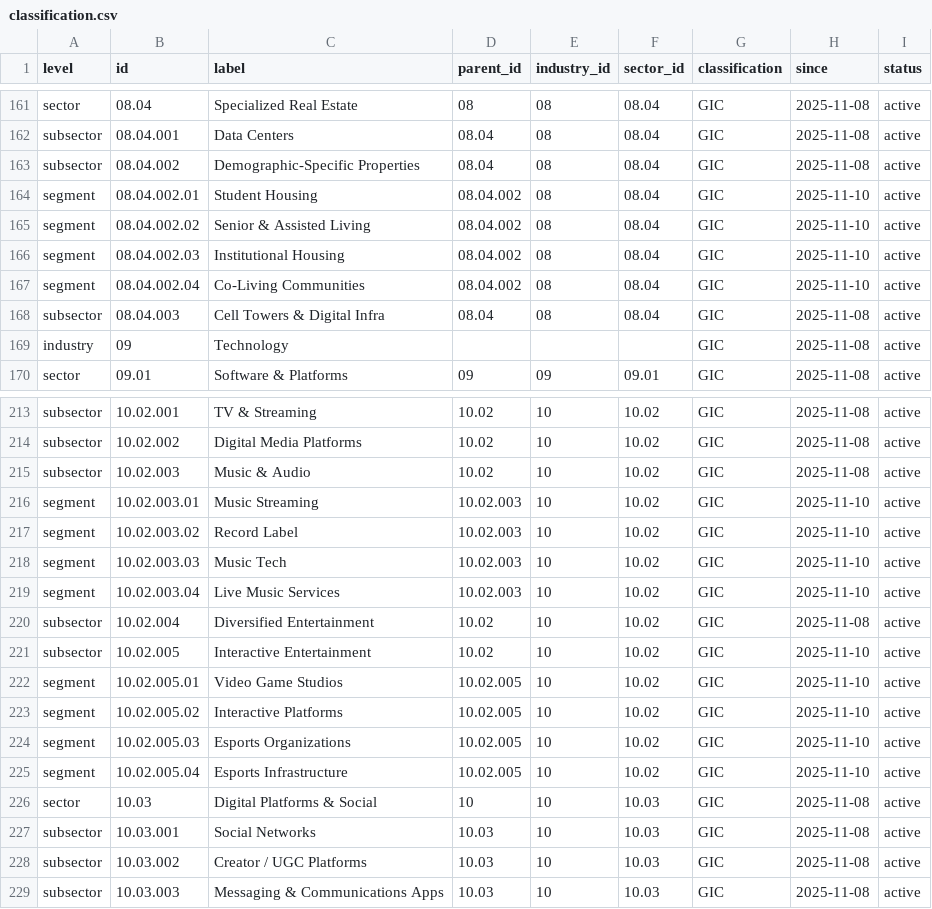
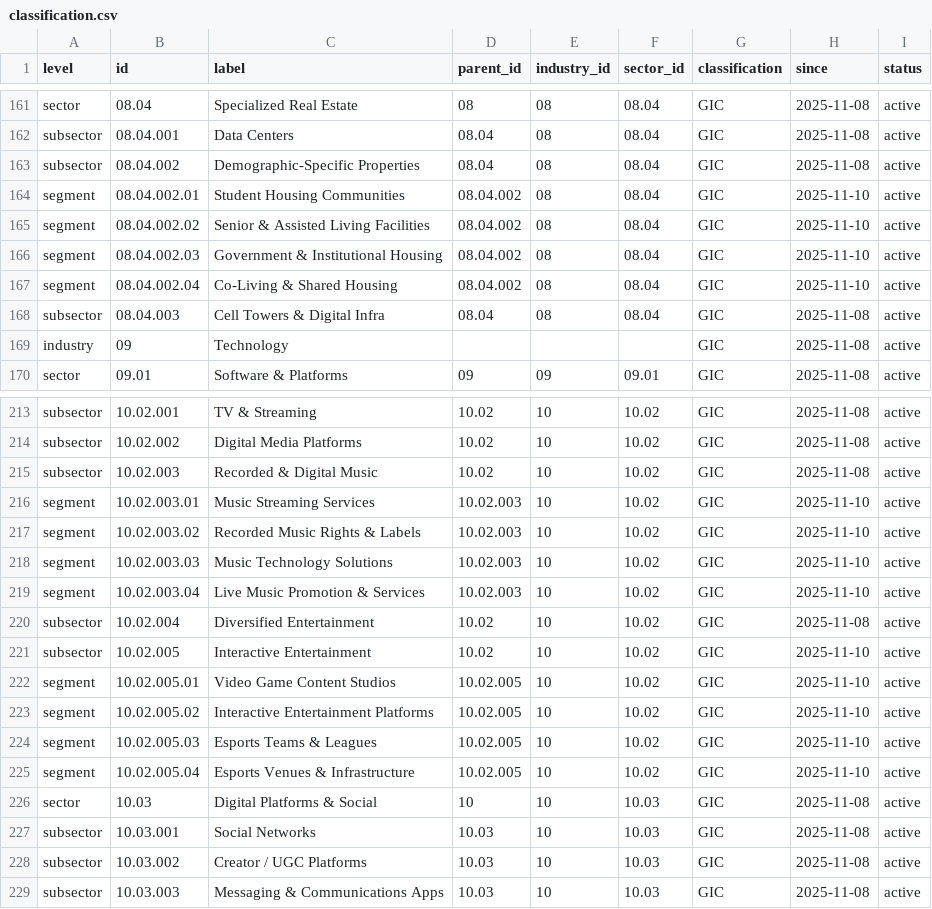
Before and after one commit to shadstradamus/DMCS, a CSV file: data/classification.csv, drawn as a sheet; only a part is shown, gaps mark what is left out.

Commit message:
Update classification labels and segment structure
Refined labels for segments in real estate, music, and entertainment categories across CSV and JSON data files. Updated TypeScript SDK bundle to support segment-level queries and search, and included segment counts in metadata. These changes improve classification granularity and consistency for downstream consumers.

```diff
--- a/data/classification.csv
+++ b/data/classification.csv
@@ -163,6 +163,6 @@ subsector,08.04.001,Data Centers,08.04,08,08.04,GIC,2025-11-08,active
 subsector,08.04.002,Demographic-Specific Properties,08.04,08,08.04,GIC,2025-11-08,active
-segment,08.04.002.01,Student Housing,08.04.002,08,08.04,GIC,2025-11-10,active
-segment,08.04.002.02,Senior & Assisted Living,08.04.002,08,08.04,GIC,2025-11-10,active
-segment,08.04.002.03,Institutional Housing,08.04.002,08,08.04,GIC,2025-11-10,active
-segment,08.04.002.04,Co-Living Communities,08.04.002,08,08.04,GIC,2025-11-10,active
+segment,08.04.002.01,Student Housing Communities,08.04.002,08,08.04,GIC,2025-11-10,active
+segment,08.04.002.02,Senior & Assisted Living Facilities,08.04.002,08,08.04,GIC,2025-11-10,active
+segment,08.04.002.03,Government & Institutional Housing,08.04.002,08,08.04,GIC,2025-11-10,active
+segment,08.04.002.04,Co-Living & Shared Housing,08.04.002,08,08.04,GIC,2025-11-10,active
 subsector,08.04.003,Cell Towers & Digital Infra,08.04,08,08.04,GIC,2025-11-08,active
@@ -214,13 +214,13 @@ subsector,10.02.001,TV & Streaming,10.02,10,10.02,GIC,2025-11-08,active
 subsector,10.02.002,Digital Media Platforms,10.02,10,10.02,GIC,2025-11-08,active
-subsector,10.02.003,Music & Audio,10.02,10,10.02,GIC,2025-11-08,active
-segment,10.02.003.01,Music Streaming,10.02.003,10,10.02,GIC,2025-11-10,active
-segment,10.02.003.02,Record Label,10.02.003,10,10.02,GIC,2025-11-10,active
-segment,10.02.003.03,Music Tech,10.02.003,10,10.02,GIC,2025-11-10,active
-segment,10.02.003.04,Live Music Services,10.02.003,10,10.02,GIC,2025-11-10,active
+subsector,10.02.003,Recorded & Digital Music,10.02,10,10.02,GIC,2025-11-08,active
+segment,10.02.003.01,Music Streaming Services,10.02.003,10,10.02,GIC,2025-11-10,active
+segment,10.02.003.02,Recorded Music Rights & Labels,10.02.003,10,10.02,GIC,2025-11-10,active
+segment,10.02.003.03,Music Technology Solutions,10.02.003,10,10.02,GIC,2025-11-10,active
+segment,10.02.003.04,Live Music Promotion & Services,10.02.003,10,10.02,GIC,2025-11-10,active
 subsector,10.02.004,Diversified Entertainment,10.02,10,10.02,GIC,2025-11-08,active
 subsector,10.02.005,Interactive Entertainment,10.02,10,10.02,GIC,2025-11-10,active
-segment,10.02.005.01,Video Game Studios,10.02.005,10,10.02,GIC,2025-11-10,active
-segment,10.02.005.02,Interactive Platforms,10.02.005,10,10.02,GIC,2025-11-10,active
-segment,10.02.005.03,Esports Organizations,10.02.005,10,10.02,GIC,2025-11-10,active
-segment,10.02.005.04,Esports Infrastructure,10.02.005,10,10.02,GIC,2025-11-10,active
+segment,10.02.005.01,Video Game Content Studios,10.02.005,10,10.02,GIC,2025-11-10,active
+segment,10.02.005.02,Interactive Entertainment Platforms,10.02.005,10,10.02,GIC,2025-11-10,active
+segment,10.02.005.03,Esports Teams & Leagues,10.02.005,10,10.02,GIC,2025-11-10,active
+segment,10.02.005.04,Esports Venues & Infrastructure,10.02.005,10,10.02,GIC,2025-11-10,active
 sector,10.03,Digital Platforms & Social,10,10,10.03,GIC,2025-11-08,active
```
Also changed, not shown: 4 other files.
